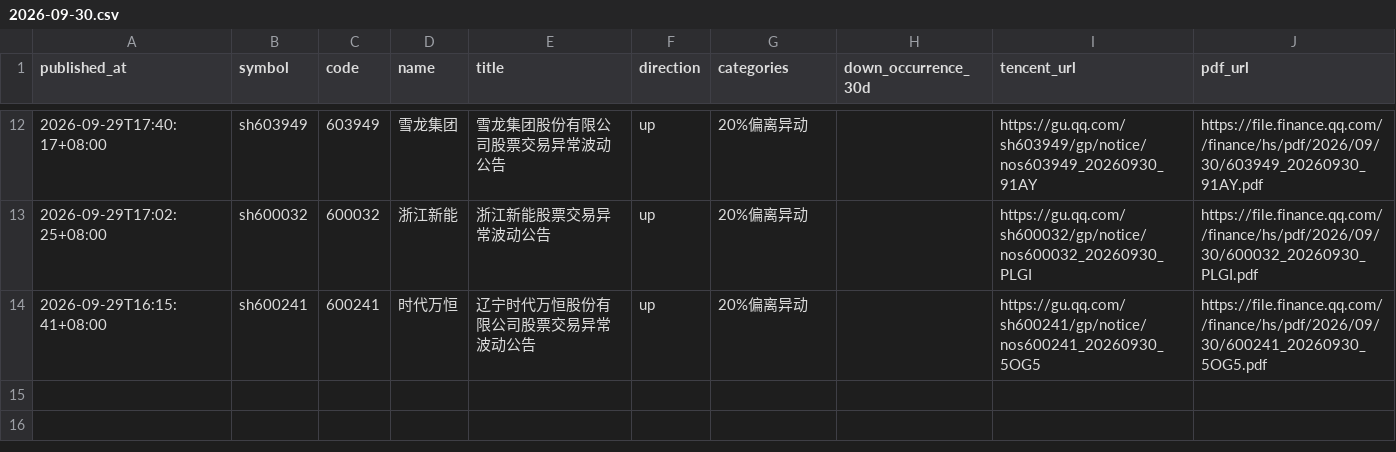
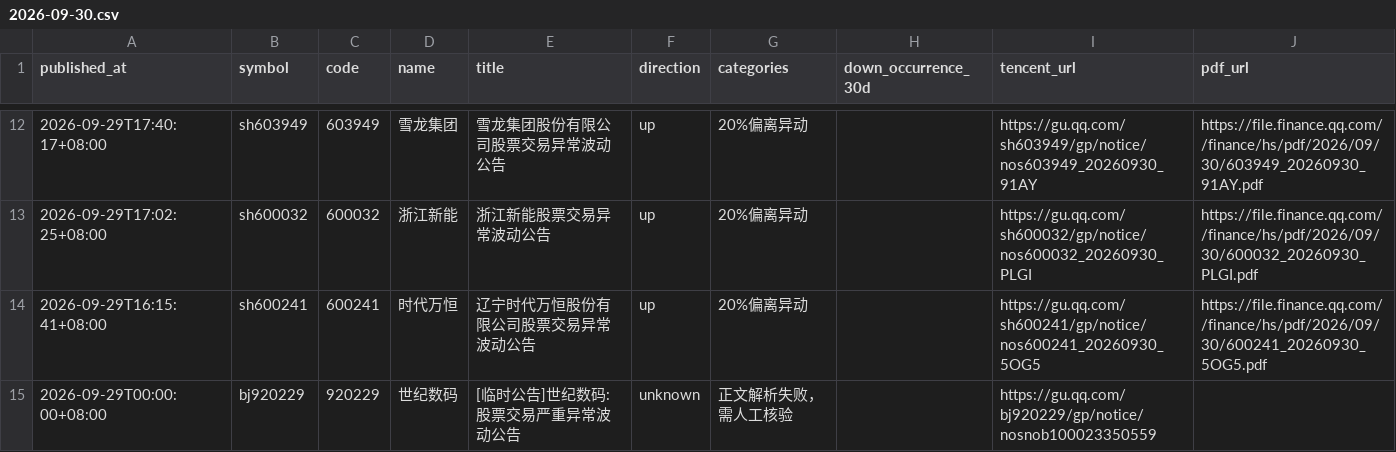
Before and after one commit to huyuyua/myfirstproject, a CSV file: docs/abnormal-announcements/history/2026/2026-09-30.csv, drawn as a sheet; only a part is shown, gaps mark what is left out.

```diff
--- a/docs/abnormal-announcements/history/2026/2026-09-30.csv
+++ b/docs/abnormal-announcements/history/2026/2026-09-30.csv
@@ -14 +14,2 @@
 2026-09-29T16:15:41+08:00,sh600241,600241,时代万恒,辽宁时代万恒股份有限公司股票交易异常波动公告,up,20%偏离异动,,https://gu.qq.com/sh600241/gp/notice/nos600241_20260930_5OG5,https://file.finance.qq.com//finance/hs/pdf/2026/09/30/600241_20260930_5OG5.pdf
+2026-09-29T00:00:00+08:00,bj920229,920229,世纪数码,[临时公告]世纪数码:股票交易严重异常波动公告,unknown,正文解析失败，需人工核验,,https://gu.qq.com/bj920229/gp/notice/nosnob100023350559,
```
Also changed, not shown: 4 other files.
